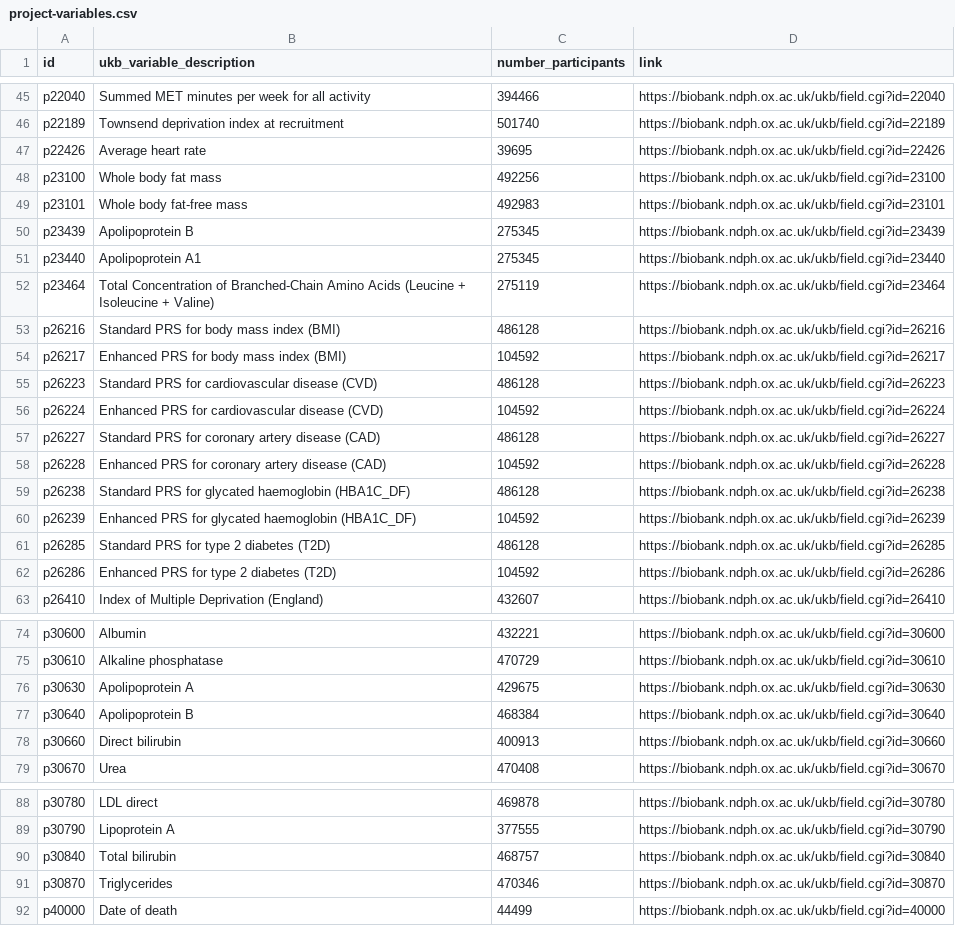
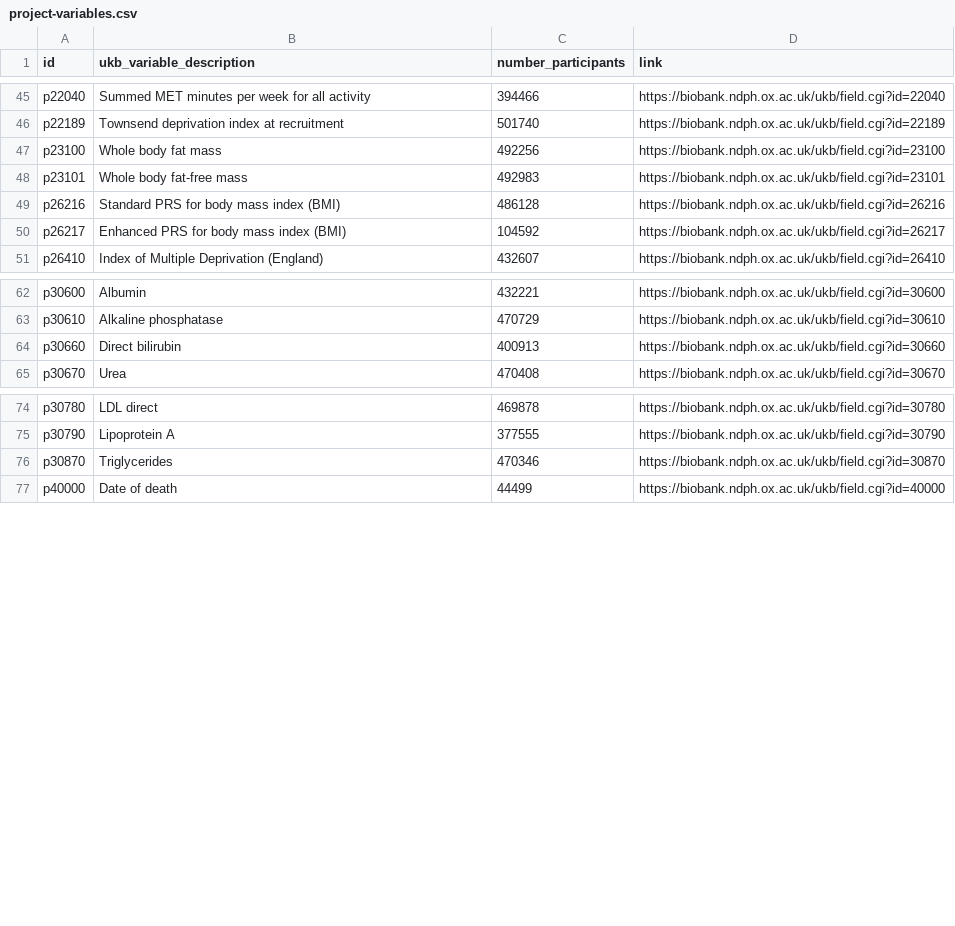
Before and after one commit to steno-aarhus/kimo, a CSV file: data-raw/project-variables.csv, drawn as a sheet; only a part is shown, gaps mark what is left out.

Commit message:
delete some variables as got error for not enough memory

```diff
--- a/data-raw/project-variables.csv
+++ b/data-raw/project-variables.csv
@@ -46,18 +46,6 @@ p22040,Summed MET minutes per week for all activity,394466,https://biobank.ndph.
 p22189,Townsend deprivation index at recruitment,501740,https://biobank.ndph.ox.ac.uk/ukb/field.cgi?id=22189
-p22426,Average heart rate,39695,https://biobank.ndph.ox.ac.uk/ukb/field.cgi?id=22426
 p23100,Whole body fat mass,492256,https://biobank.ndph.ox.ac.uk/ukb/field.cgi?id=23100
 p23101,Whole body fat-free mass,492983,https://biobank.ndph.ox.ac.uk/ukb/field.cgi?id=23101
-p23439,Apolipoprotein B,275345,https://biobank.ndph.ox.ac.uk/ukb/field.cgi?id=23439
-p23440,Apolipoprotein A1,275345,https://biobank.ndph.ox.ac.uk/ukb/field.cgi?id=23440
-p23464,Total Concentration of Branched-Chain Amino Acids (Leucine + Isoleucine + Valine),275119,https://biobank.ndph.ox.ac.uk/ukb/field.cgi?id=23464
 p26216,Standard PRS for body mass index (BMI),486128,https://biobank.ndph.ox.ac.uk/ukb/field.cgi?id=26216
 p26217,Enhanced PRS for body mass index (BMI),104592,https://biobank.ndph.ox.ac.uk/ukb/field.cgi?id=26217
-p26223,Standard PRS for cardiovascular disease (CVD),486128,https://biobank.ndph.ox.ac.uk/ukb/field.cgi?id=26223
-p26224,Enhanced PRS for cardiovascular disease (CVD),104592,https://biobank.ndph.ox.ac.uk/ukb/field.cgi?id=26224
-p26227,Standard PRS for coronary artery disease (CAD),486128,https://biobank.ndph.ox.ac.uk/ukb/field.cgi?id=26227
-p26228,Enhanced PRS for coronary artery disease (CAD),104592,https://biobank.ndph.ox.ac.uk/ukb/field.cgi?id=26228
-p26238,Standard PRS for glycated haemoglobin (HBA1C_DF),486128,https://biobank.ndph.ox.ac.uk/ukb/field.cgi?id=26238
-p26239,Enhanced PRS for glycated haemoglobin (HBA1C_DF),104592,https://biobank.ndph.ox.ac.uk/ukb/field.cgi?id=26239
-p26285,Standard PRS for type 2 diabetes (T2D),486128,https://biobank.ndph.ox.ac.uk/ukb/field.cgi?id=26285
-p26286,Enhanced PRS for type 2 diabetes (T2D),104592,https://biobank.ndph.ox.ac.uk/ukb/field.cgi?id=26286
 p26410,Index of Multiple Deprivation (England),432607,https://biobank.ndph.ox.ac.uk/ukb/field.cgi?id=26410
@@ -75,4 +63,2 @@ p30600,Albumin,432221,https://biobank.ndph.ox.ac.uk/ukb/field.cgi?id=30600
 p30610,Alkaline phosphatase,470729,https://biobank.ndph.ox.ac.uk/ukb/field.cgi?id=30610
-p30630,Apolipoprotein A,429675,https://biobank.ndph.ox.ac.uk/ukb/field.cgi?id=30630
-p30640,Apolipoprotein B,468384,https://biobank.ndph.ox.ac.uk/ukb/field.cgi?id=30640
 p30660,Direct bilirubin,400913,https://biobank.ndph.ox.ac.uk/ukb/field.cgi?id=30660
@@ -89,3 +75,2 @@ p30780,LDL direct,469878,https://biobank.ndph.ox.ac.uk/ukb/field.cgi?id=30780
 p30790,Lipoprotein A,377555,https://biobank.ndph.ox.ac.uk/ukb/field.cgi?id=30790
-p30840,Total bilirubin,468757,https://biobank.ndph.ox.ac.uk/ukb/field.cgi?id=30840
 p30870,Triglycerides,470346,https://biobank.ndph.ox.ac.uk/ukb/field.cgi?id=30870
```
Also changed, not shown: data-raw/rap-variables.csv.
